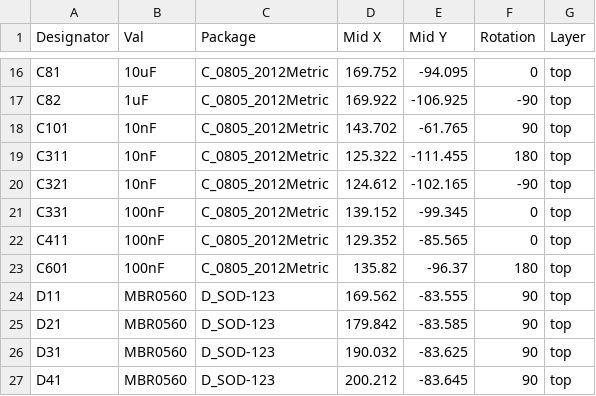
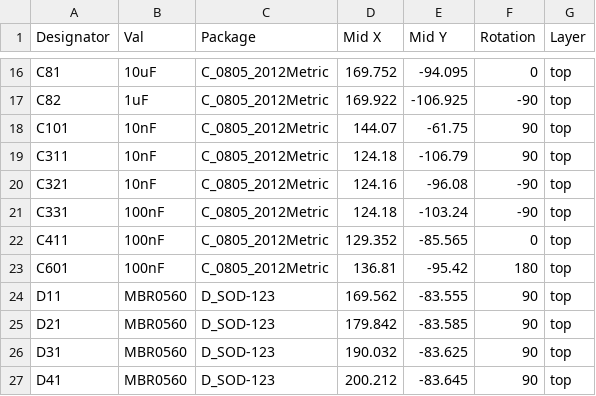
Before and after one commit to andilge/8ch-constant-current-LED-driver, a CSV file: revisions/2022-02-03/jlcpcb-board-fabrication/smt-top-pos.csv, drawn as a sheet; only a part is shown, gaps mark what is left out; the diff covers the shown part only.

```diff
--- a/revisions/2022-02-03/jlcpcb-board-fabrication/smt-top-pos.csv
+++ b/revisions/2022-02-03/jlcpcb-board-fabrication/smt-top-pos.csv
@@ -17,8 +17,8 @@ C81,10uF,C_0805_2012Metric,169.752,-94.095,0,top
 C82,1uF,C_0805_2012Metric,169.922,-106.925,-90,top
-C101,10nF,C_0805_2012Metric,143.702,-61.765,90,top
-C311,10nF,C_0805_2012Metric,125.322,-111.455,180,top
-C321,10nF,C_0805_2012Metric,124.612,-102.165,-90,top
-C331,100nF,C_0805_2012Metric,139.152,-99.345,0,top
+C101,10nF,C_0805_2012Metric,144.07,-61.75,90,top
+C311,10nF,C_0805_2012Metric,124.18,-106.79,90,top
+C321,10nF,C_0805_2012Metric,124.16,-96.08,-90,top
+C331,100nF,C_0805_2012Metric,124.18,-103.24,-90,top
 C411,100nF,C_0805_2012Metric,129.352,-85.565,0,top
-C601,100nF,C_0805_2012Metric,135.82,-96.37,180,top
+C601,100nF,C_0805_2012Metric,136.81,-95.42,180,top
 D11,MBR0560,D_SOD-123,169.562,-83.555,90,top
```
Also changed, not shown: 21 removed rows and 34 edited cells elsewhere in this file, 8 other files.
